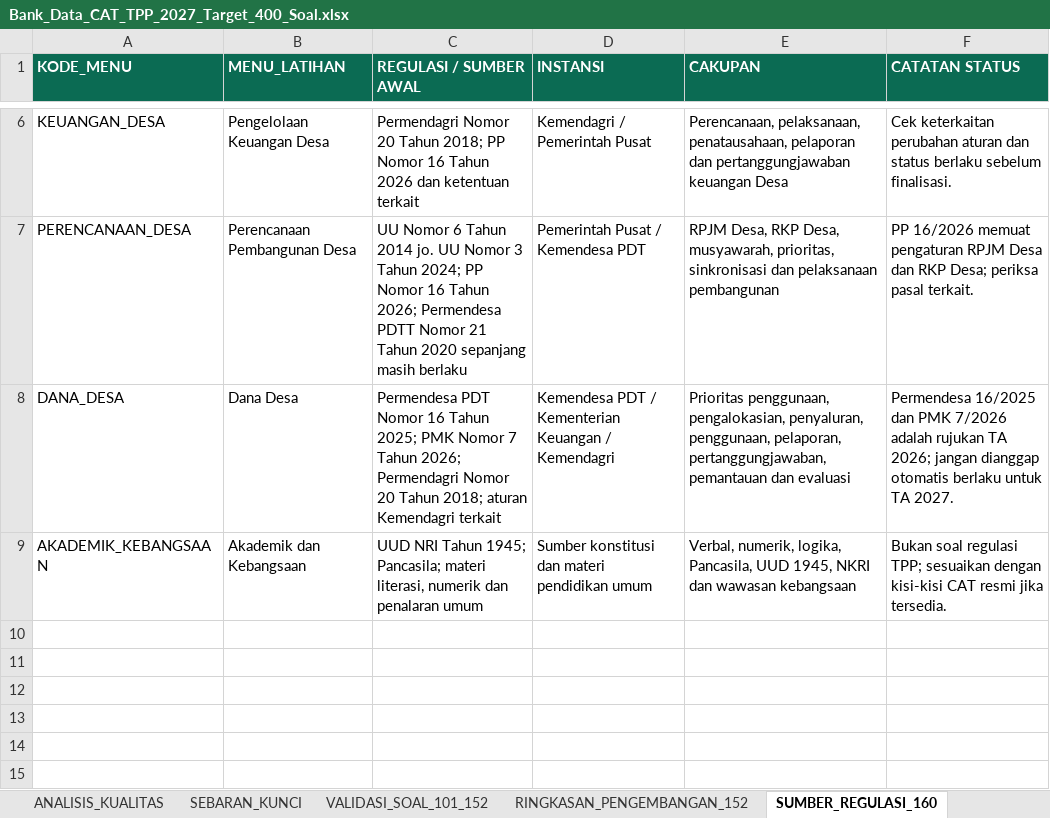
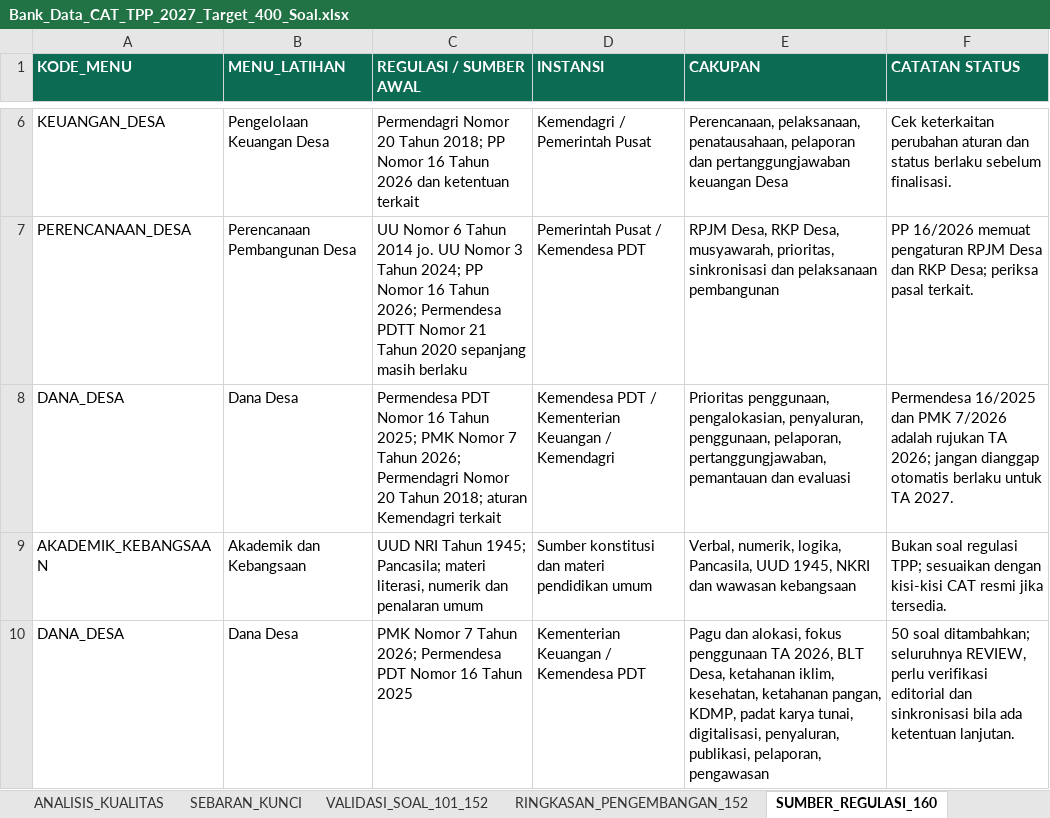
Before and after one commit to tppdawuan/simulasi-cat-tpp-2027, an Excel workbook: Bank_Data_CAT_TPP_2027_Target_400_Soal.xlsx, sheet SUMBER_REGULASI_160, drawn as a sheet; only a part is shown, gaps mark what is left out; values as stored, in another font and other column widths than the file's, no borders; the diff names each change by its address in the sheet, - before the commit and + after, or states it on an @@ line.

```diff
--- a/Bank_Data_CAT_TPP_2027_Target_400_Soal.xlsx (sheet SUMBER_REGULASI_160)
+++ b/Bank_Data_CAT_TPP_2027_Target_400_Soal.xlsx (sheet SUMBER_REGULASI_160)
+row 10: DANA_DESA | Dana Desa | PMK Nomor 7 Tahun 2026; Permendesa PDT Nomor 16 Tahun 2025 | Kementerian Keuangan / Kemendesa PDT | Pagu dan alokasi, fokus penggunaan TA 2026, BLT Desa, ketahanan iklim, kesehatan, ketahanan pangan, KDMP, padat karya tunai, digitalisasi, penyaluran, publikasi, pelaporan, pengawasan | 50 soal ditambahkan; seluruhnya REVIEW, perlu verifikasi editorial dan sinkronisasi bila ada ketentuan lanjutan.
```
Also changed, not shown: sheet TARGET_BANK_400, 1 other file.
